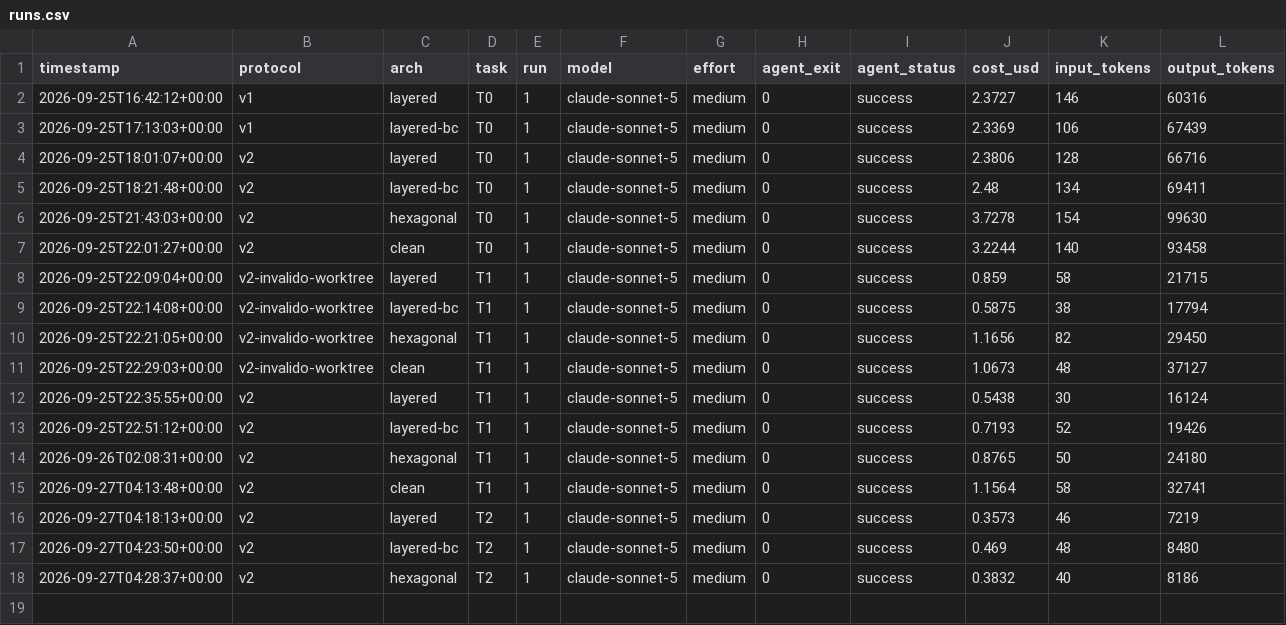
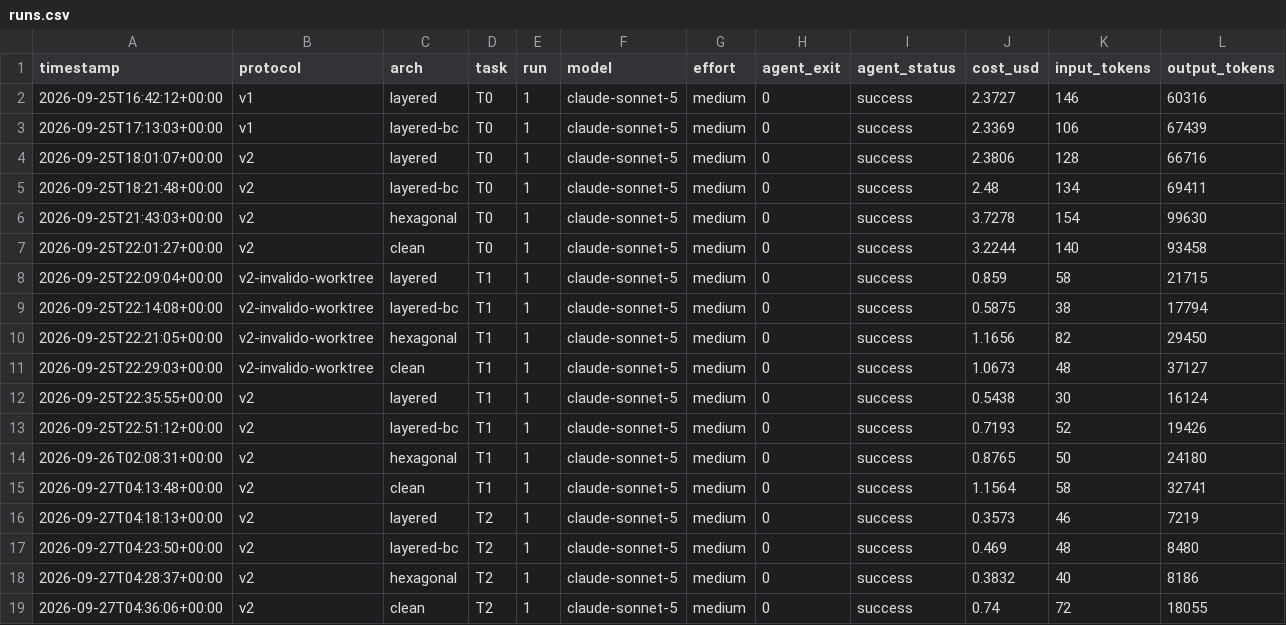
Before and after one commit to leoferolive/eval-arqs, a CSV file: results/runs.csv, drawn as a sheet; only a part is shown; rows hold the shown columns only; the diff names each change by its address in the sheet, - before the commit and + after, or states it on an @@ line.

Commit message:
data: clean T2 run-1

```diff
--- a/results/runs.csv
+++ b/results/runs.csv
+row 19: 2026-09-27T04:36:06+00:00 | v2 | clean | T2 | 1 | claude-sonnet-5 | medium | 0 | success | 0.74 | 72 | 18055
```
